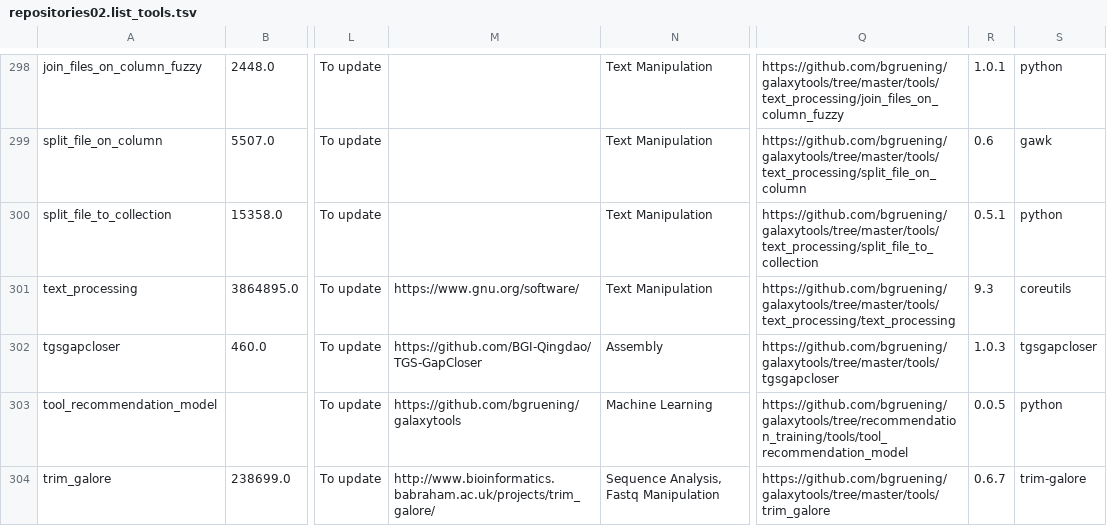
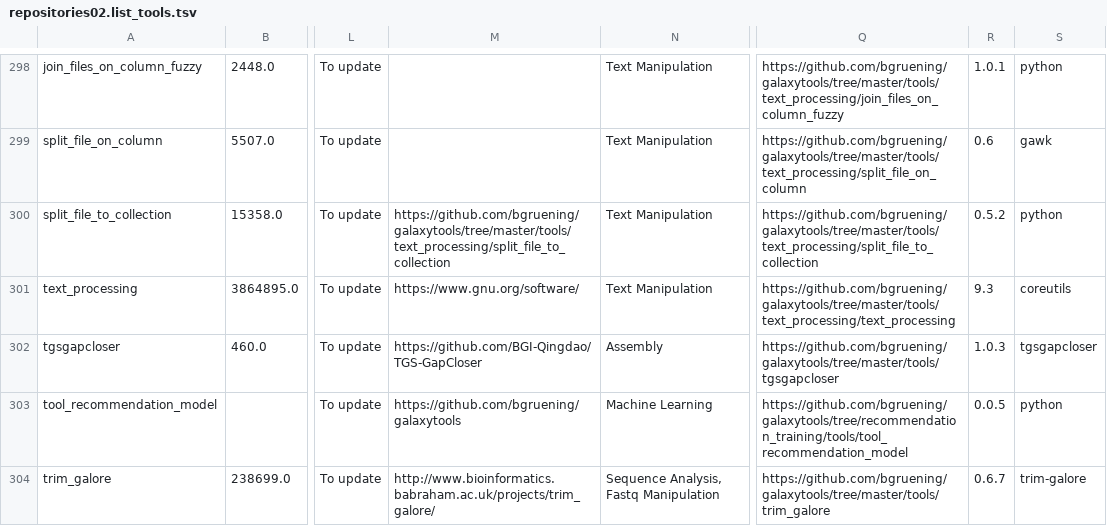
Before and after one commit to nsoranzo/galaxy_tool_metadata_extractor, a TSV file: results/repositories02.list_tools.tsv, drawn as a sheet; only a part is shown, gaps mark what is left out; the diff covers the shown part only; the diff names each change by its address in the sheet, - before the commit and + after, or states it on an @@ line.

```diff
--- a/results/repositories02.list_tools.tsv
+++ b/results/repositories02.list_tools.tsv
-M300: (empty)
+M300: https://github.com/bgruening/galaxytools/tree/master/tools/text_processing/split_file_to_collection
-R300: 0.5.1
+R300: 0.5.2
```
Also changed, not shown: 7 edited cells elsewhere in this file.
